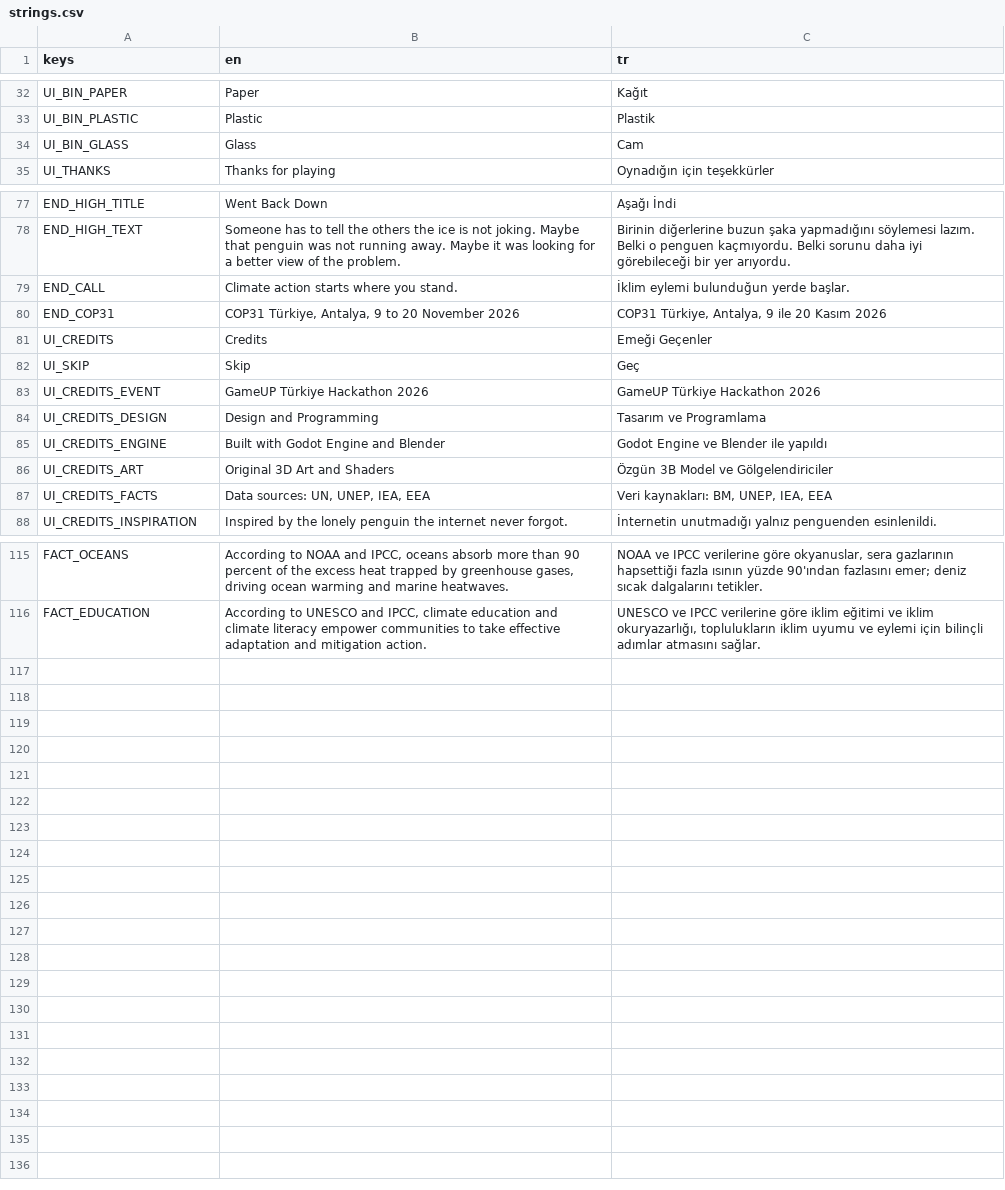
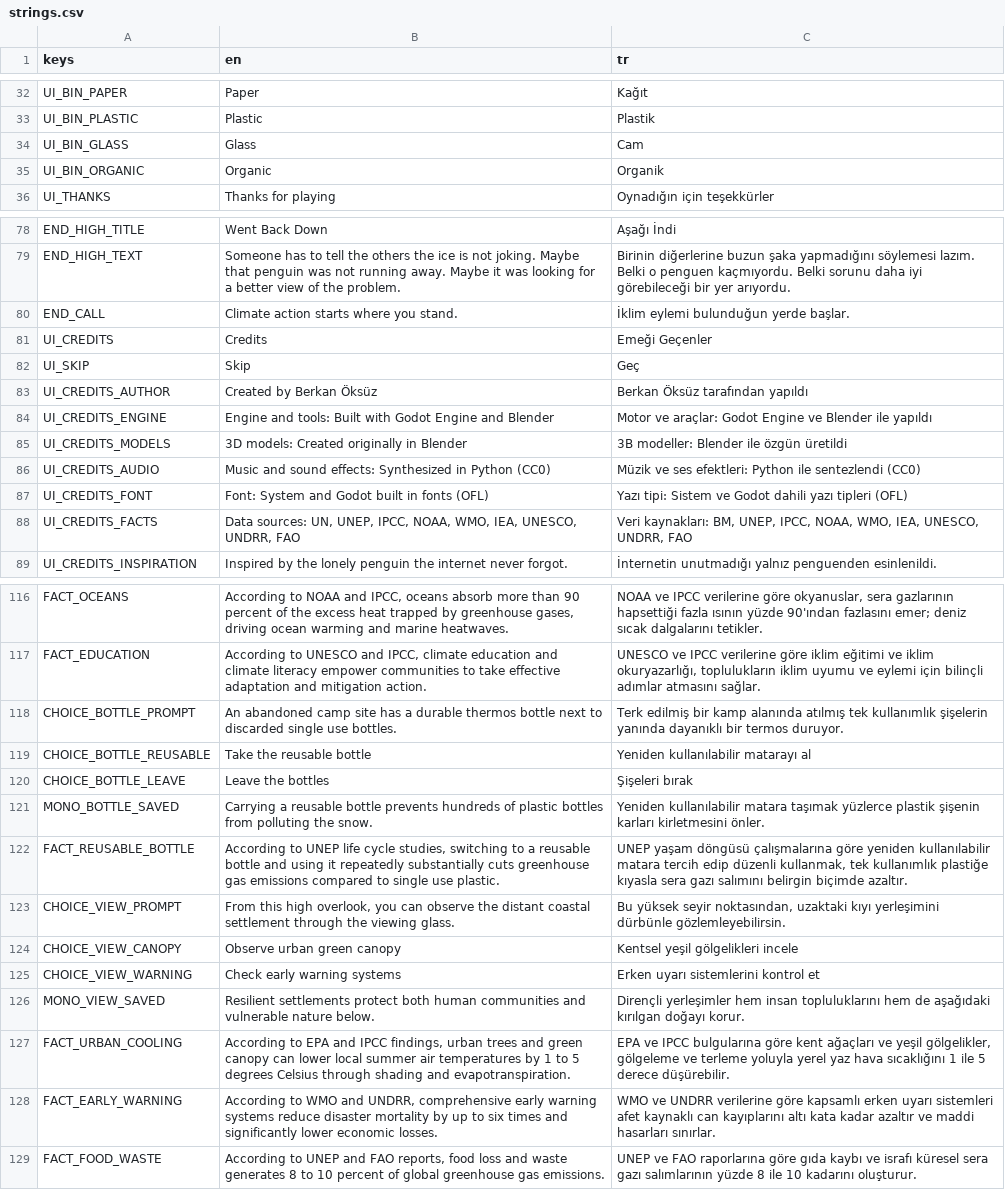
Before and after one commit to Berkanksz/GameUP-Hackathon, a CSV file: translations/strings.csv, drawn as a sheet; only a part is shown, gaps mark what is left out.

Commit message:
feat(ending): update credits with producer attribution and clean final card

```diff
--- a/translations/strings.csv
+++ b/translations/strings.csv
@@ -34,2 +34,3 @@ UI_BIN_PLASTIC,Plastic,Plastik
 UI_BIN_GLASS,Glass,Cam
+UI_BIN_ORGANIC,Organic,Organik
 UI_THANKS,Thanks for playing,Oynadığın için teşekkürler
@@ -79,10 +80,10 @@ END_HIGH_TEXT,"Someone has to tell the others the ice is not joking. Maybe that
 END_CALL,Climate action starts where you stand.,İklim eylemi bulunduğun yerde başlar.
-END_COP31,"COP31 Türkiye, Antalya, 9 to 20 November 2026","COP31 Türkiye, Antalya, 9 ile 20 Kasım 2026"
 UI_CREDITS,Credits,Emeği Geçenler
 UI_SKIP,Skip,Geç
-UI_CREDITS_EVENT,GameUP Türkiye Hackathon 2026,GameUP Türkiye Hackathon 2026
-UI_CREDITS_DESIGN,Design and Programming,Tasarım ve Programlama
-UI_CREDITS_ENGINE,Built with Godot Engine and Blender,Godot Engine ve Blender ile yapıldı
-UI_CREDITS_ART,Original 3D Art and Shaders,Özgün 3B Model ve Gölgelendiriciler
-UI_CREDITS_FACTS,"Data sources: UN, UNEP, IEA, EEA","Veri kaynakları: BM, UNEP, IEA, EEA"
+UI_CREDITS_AUTHOR,Created by Berkan Öksüz,Berkan Öksüz tarafından yapıldı
+UI_CREDITS_ENGINE,Engine and tools: Built with Godot Engine and Blender,Motor ve araçlar: Godot Engine ve Blender ile yapıldı
+UI_CREDITS_MODELS,3D models: Created originally in Blender,3B modeller: Blender ile özgün üretildi
+UI_CREDITS_AUDIO,Music and sound effects: Synthesized in Python (CC0),Müzik ve ses efektleri: Python ile sentezlendi (CC0)
+UI_CREDITS_FONT,Font: System and Godot built in fonts (OFL),Yazı tipi: Sistem ve Godot dahili yazı tipleri (OFL)
+UI_CREDITS_FACTS,"Data sources: UN, UNEP, IPCC, NOAA, WMO, IEA, UNESCO, UNDRR, FAO","Veri kaynakları: BM, UNEP, IPCC, NOAA, WMO, IEA, UNESCO, UNDRR, FAO"
 UI_CREDITS_INSPIRATION,"Inspired by the lonely penguin the internet never forgot.","İnternetin unutmadığı yalnız penguenden esinlenildi."
@@ -116 +117,13 @@ FACT_OCEANS,"According to NOAA and IPCC, oceans absorb more than 90 percent of t
 FACT_EDUCATION,"According to UNESCO and IPCC, climate education and climate literacy empower communities to take effective adaptation and mitigation action.","UNESCO ve IPCC verilerine göre iklim eğitimi ve iklim okuryazarlığı, toplulukların iklim uyumu ve eylemi için bilinçli adımlar atmasını sağlar."
+CHOICE_BOTTLE_PROMPT,"An abandoned camp site has a durable thermos bottle next to discarded single use bottles.","Terk edilmiş bir kamp alanında atılmış tek kullanımlık şişelerin yanında dayanıklı bir termos duruyor."
+CHOICE_BOTTLE_REUSABLE,Take the reusable bottle,Yeniden kullanılabilir matarayı al
+CHOICE_BOTTLE_LEAVE,Leave the bottles,Şişeleri bırak
+MONO_BOTTLE_SAVED,"Carrying a reusable bottle prevents hundreds of plastic bottles from polluting the snow.","Yeniden kullanılabilir matara taşımak yüzlerce plastik şişenin karları kirletmesini önler."
+FACT_REUSABLE_BOTTLE,"According to UNEP life cycle studies, switching to a reusable bottle and using it repeatedly substantially cuts greenhouse gas emissions compared to single use plastic.","UNEP yaşam döngüsü çalışmalarına göre yeniden kullanılabilir matara tercih edip düzenli kullanmak, tek kullanımlık plastiğe kıyasla sera gazı salımını belirgin biçimde azaltır."
+CHOICE_VIEW_PROMPT,"From this high overlook, you can observe the distant coastal settlement through the viewing glass.","Bu yüksek seyir noktasından, uzaktaki kıyı yerleşimini dürbünle gözlemleyebilirsin."
+CHOICE_VIEW_CANOPY,Observe urban green canopy,Kentsel yeşil gölgelikleri incele
+CHOICE_VIEW_WARNING,Check early warning systems,Erken uyarı sistemlerini kontrol et
+MONO_VIEW_SAVED,"Resilient settlements protect both human communities and vulnerable nature below.","Dirençli yerleşimler hem insan topluluklarını hem de aşağıdaki kırılgan doğayı korur."
+FACT_URBAN_COOLING,"According to EPA and IPCC findings, urban trees and green canopy can lower local summer air temperatures by 1 to 5 degrees Celsius through shading and evapotranspiration.","EPA ve IPCC bulgularına göre kent ağaçları ve yeşil gölgelikler, gölgeleme ve terleme yoluyla yerel yaz hava sıcaklığını 1 ile 5 derece düşürebilir."
+FACT_EARLY_WARNING,"According to WMO and UNDRR, comprehensive early warning systems reduce disaster mortality by up to six times and significantly lower economic losses.","WMO ve UNDRR verilerine göre kapsamlı erken uyarı sistemleri afet kaynaklı can kayıplarını altı kata kadar azaltır ve maddi hasarları sınırlar."
+FACT_FOOD_WASTE,"According to UNEP and FAO reports, food loss and waste generates 8 to 10 percent of global greenhouse gas emissions.","UNEP ve FAO raporlarına göre gıda kaybı ve israfı küresel sera gazı salımlarının yüzde 8 ile 10 kadarını oluşturur."
```
Also changed, not shown: 12 other files.
